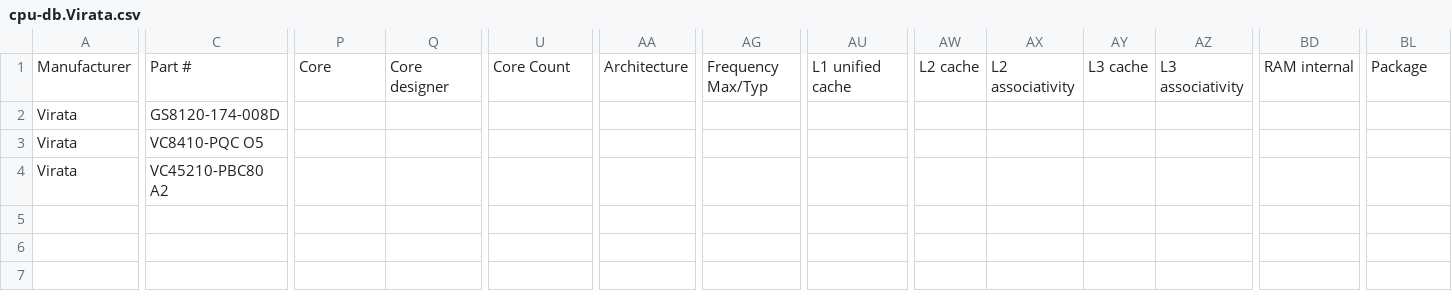
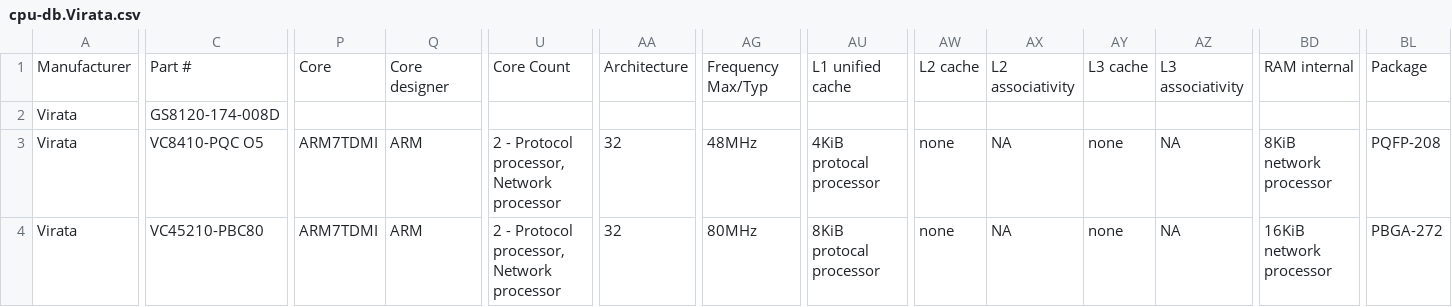
Before and after one commit to zymos/cpu-db, a CSV file: cpu-db.Virata.csv, drawn as a sheet; only a part is shown, gaps mark what is left out; removed rows and columns are numbered as before the commit, all else as after; rows hold the shown columns only; the diff covers the shown part only; the diff names each change by its address in the sheet, - before the commit and + after, or states it on an @@ line.

Commit message:
toch virata

```diff
--- a/cpu-db.Virata.csv
+++ b/cpu-db.Virata.csv
-P3: (empty)
+P3: ARM7TDMI
-Q3: (empty)
+Q3: ARM
-U3: (empty)
+U3: 2 - Protocol processor, Network processor
-AA3: (empty)
+AA3: 32
-AG3: (empty)
+AG3: 48MHz
-AU3: (empty)
+AU3: 4KiB protocal processor
-AW3: (empty)
+AW3: none
-AX3: (empty)
+AX3: NA
-AY3: (empty)
+AY3: none
-AZ3: (empty)
+AZ3: NA
-BD3: (empty)
+BD3: 8KiB network processor
-BL3: (empty)
+BL3: PQFP-208
-row 4: Virata | VC45210-PBC80 A2
+row 4: Virata | VC45210-PBC80 | ARM7TDMI | ARM | 2 - Protocol processor, Network processor | 32 | 80MHz | 8KiB protocal processor | none | NA | none | NA | 16KiB network processor | PBGA-272
```
Also changed, not shown: 11 edited cells elsewhere in this file, 1 other file.
